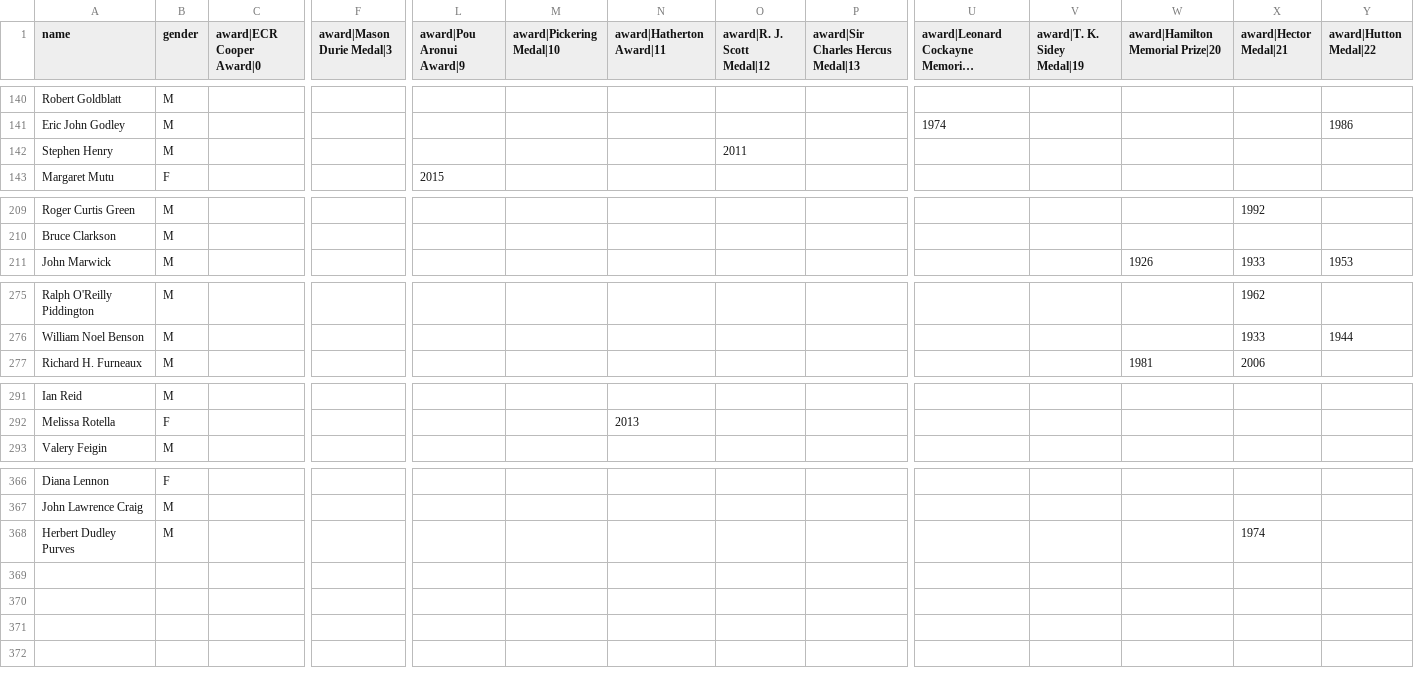
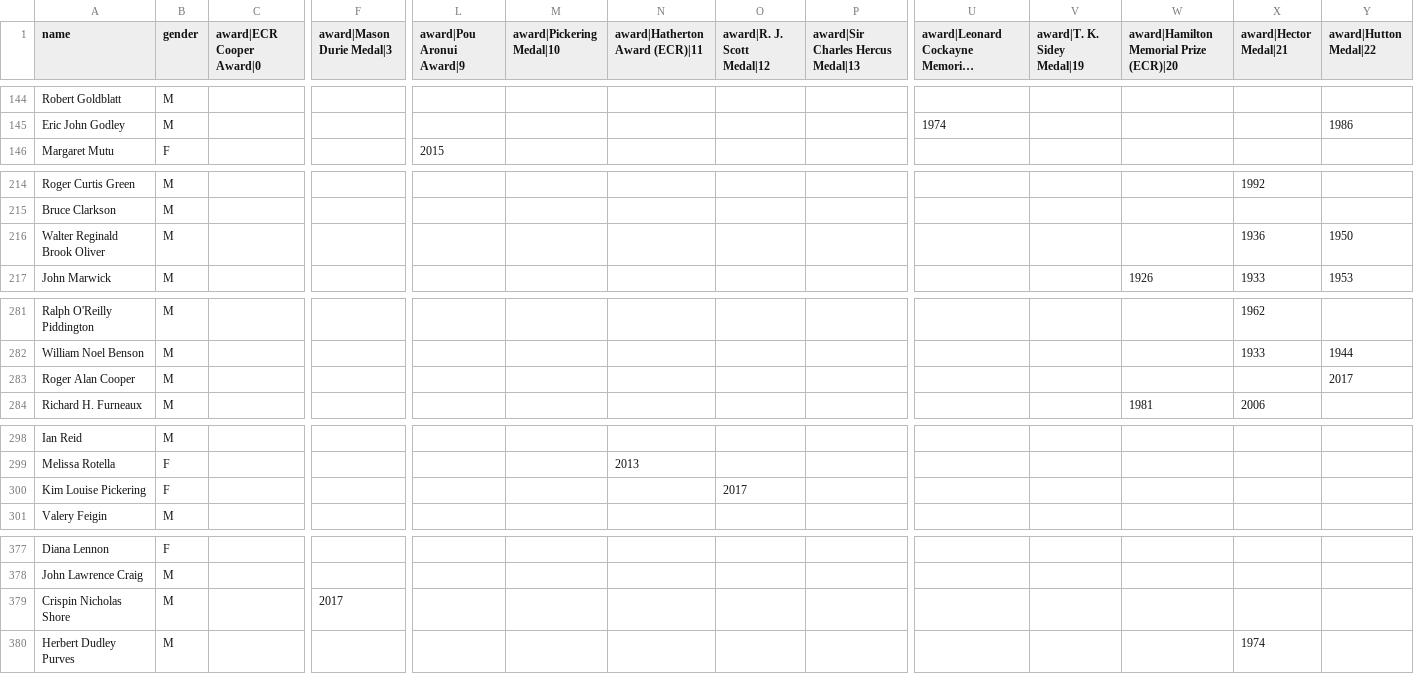
Before and after one commit to droneale/rsnzAwards, a CSV file: awardsTable.csv, drawn as a sheet; only a part is shown, gaps mark what is left out; long unchanged cells end in …; removed rows and columns are numbered as before the commit, all else as after; rows hold the shown columns only; the diff covers the shown part only; the diff names each change by its address in the sheet, - before the commit and + after, or states it on an @@ line.

Commit message:
2017 awards update

```diff
--- a/awardsTable.csv
+++ b/awardsTable.csv
-N1: award|Hatherton Award|11
+N1: award|Hatherton Award (ECR)|11
-W1: award|Hamilton Memorial Prize|20
+W1: award|Hamilton Memorial Prize (ECR)|20
-row 142: Stephen Henry | M |  |  |  |  |  | 2011
@@ row 343 moved to row 216: Walter Reginald Brook Oliver @@
+row 283: Roger Alan Cooper | M |  |  |  |  |  |  |  |  |  |  |  | 2017
+row 300: Kim Louise Pickering | F |  |  |  |  |  | 2017
+row 379: Crispin Nicholas Shore | M |  | 2017
```
Also changed, not shown: 12 added rows, 2 removed rows and 1 moved row elsewhere in this file.
